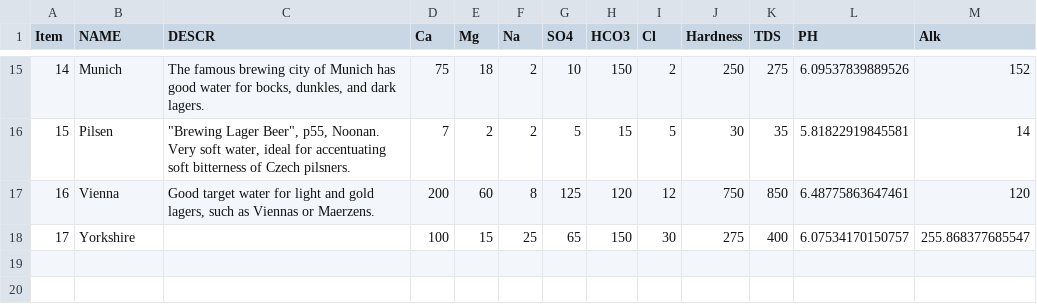
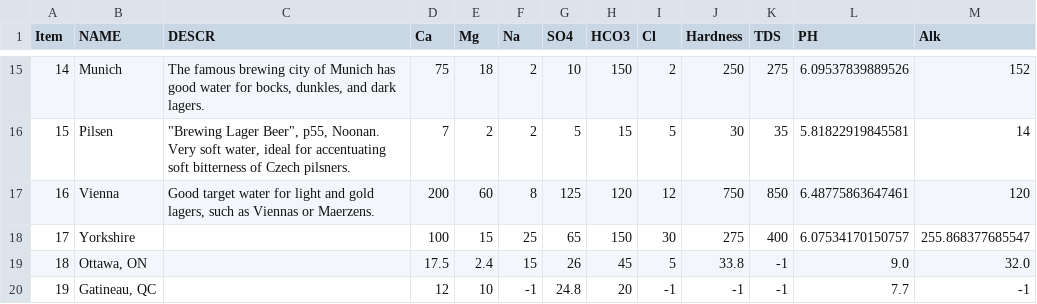
Before and after one commit to DougEdey/StrangeBrew, a CSV file: src/ca/strangebrew/data/water_profiles.csv, drawn as a sheet; only a part is shown, gaps mark what is left out; the diff names each change by its address in the sheet, - before the commit and + after, or states it on an @@ line.

Commit message:
Added some water profiles

```diff
--- a/src/ca/strangebrew/data/water_profiles.csv
+++ b/src/ca/strangebrew/data/water_profiles.csv
+row 19: 18 | Ottawa, ON |  | 17.5 | 2.4 | 15 | 26 | 45 | 5 | 33.8 | -1 | 9.0 | 32.0
+row 20: 19 | Gatineau, QC |  | 12 | 10 | -1 | 24.8 | 20 | -1 | -1 | -1 | 7.7 | -1
```
